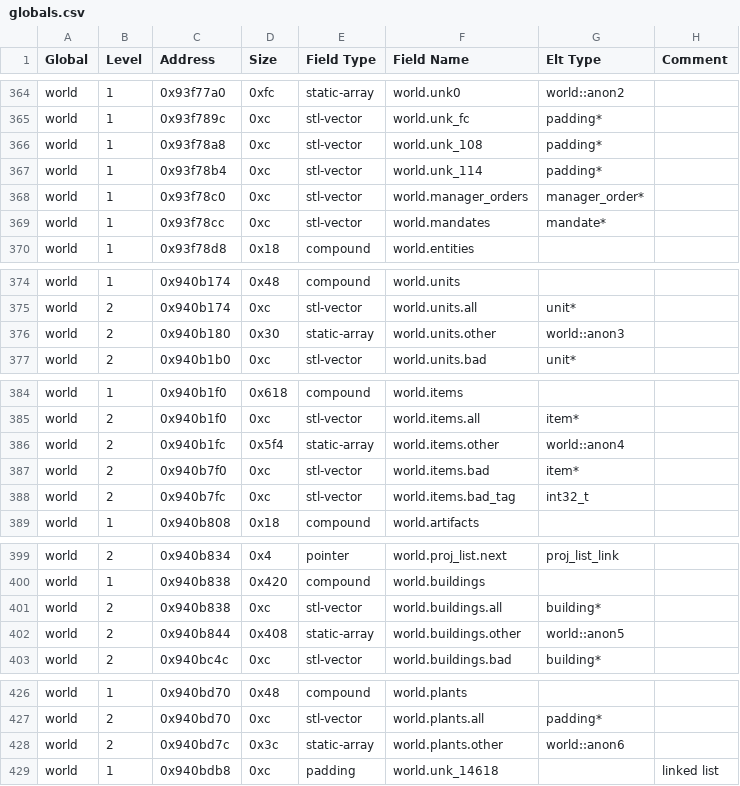
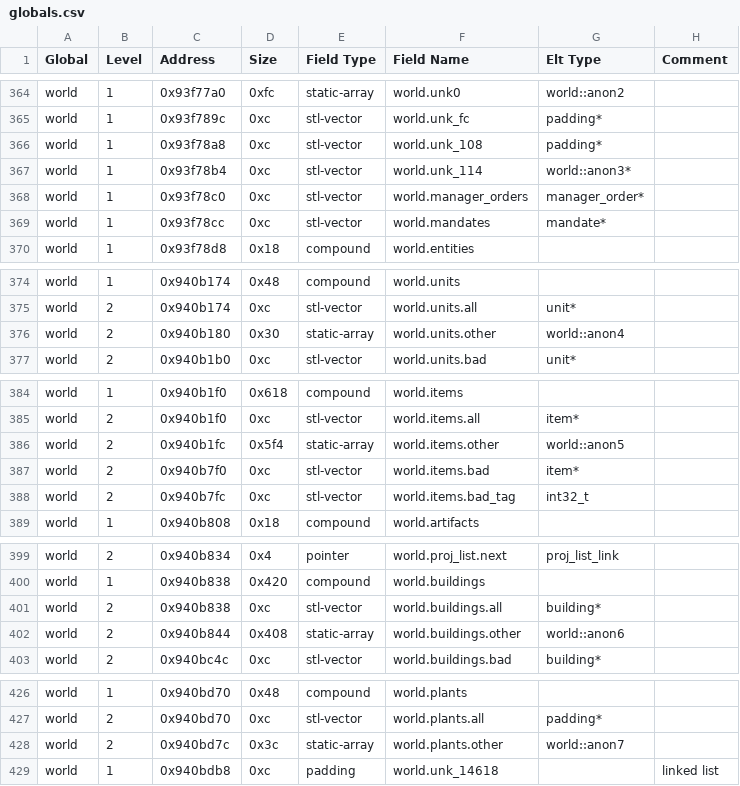
Before and after one commit to DFHack/df-structures, a CSV file: linux/globals.csv, drawn as a sheet; only a part is shown, gaps mark what is left out; the diff covers the shown part only.

```diff
--- a/linux/globals.csv
+++ b/linux/globals.csv
@@ -366,3 +366,3 @@
 "world","1","0x93f78a8","0xc","stl-vector","world.unk_108","padding*",""
-"world","1","0x93f78b4","0xc","stl-vector","world.unk_114","padding*",""
+"world","1","0x93f78b4","0xc","stl-vector","world.unk_114","world::anon3*",""
 "world","1","0x93f78c0","0xc","stl-vector","world.manager_orders","manager_order*",""
@@ -375,3 +375,3 @@
 "world","2","0x940b174","0xc","stl-vector","world.units.all","unit*",""
-"world","2","0x940b180","0x30","static-array","world.units.other","world::anon3",""
+"world","2","0x940b180","0x30","static-array","world.units.other","world::anon4",""
 "world","2","0x940b1b0","0xc","stl-vector","world.units.bad","unit*",""
@@ -385,3 +385,3 @@
 "world","2","0x940b1f0","0xc","stl-vector","world.items.all","item*",""
-"world","2","0x940b1fc","0x5f4","static-array","world.items.other","world::anon4",""
+"world","2","0x940b1fc","0x5f4","static-array","world.items.other","world::anon5",""
 "world","2","0x940b7f0","0xc","stl-vector","world.items.bad","item*",""
@@ -401,3 +401,3 @@
 "world","2","0x940b838","0xc","stl-vector","world.buildings.all","building*",""
-"world","2","0x940b844","0x408","static-array","world.buildings.other","world::anon5",""
+"world","2","0x940b844","0x408","static-array","world.buildings.other","world::anon6",""
 "world","2","0x940bc4c","0xc","stl-vector","world.buildings.bad","building*",""
@@ -427,3 +427,3 @@
 "world","2","0x940bd70","0xc","stl-vector","world.plants.all","padding*",""
-"world","2","0x940bd7c","0x3c","static-array","world.plants.other","world::anon6",""
+"world","2","0x940bd7c","0x3c","static-array","world.plants.other","world::anon7",""
 "world","1","0x940bdb8","0xc","padding","world.unk_14618","","linked list"
```
Also changed, not shown: 2 edited cells elsewhere in this file, windows/globals.csv, 8 other files.
